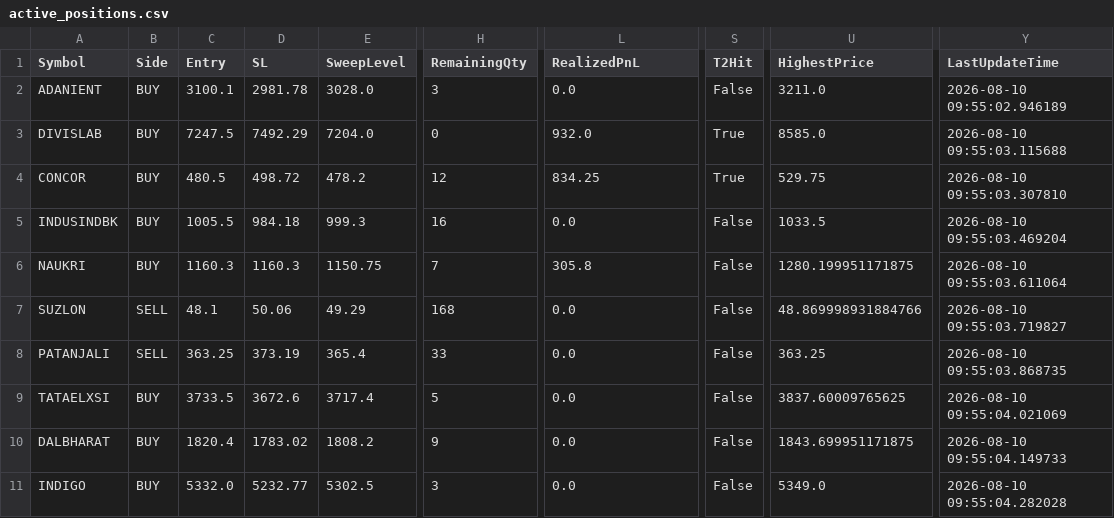
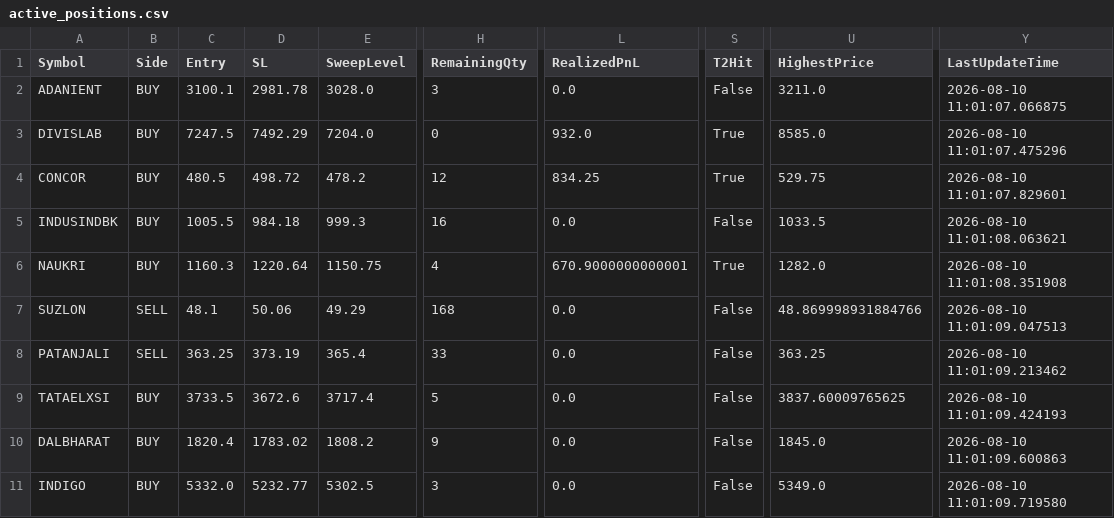
Before and after one commit to bakshad/Hybrid-FVG-Sniper, a CSV file: active_positions.csv, drawn as a sheet; only a part is shown, gaps mark what is left out; the diff names each change by its address in the sheet, - before the commit and + after, or states it on an @@ line.

```diff
--- a/active_positions.csv
+++ b/active_positions.csv
-Y2 (LastUpdateTime): 2026-08-10 09:55:02.946189
+Y2 (LastUpdateTime): 2026-08-10 11:01:07.066875
-Y3 (LastUpdateTime): 2026-08-10 09:55:03.115688
+Y3 (LastUpdateTime): 2026-08-10 11:01:07.475296
-Y4 (LastUpdateTime): 2026-08-10 09:55:03.307810
+Y4 (LastUpdateTime): 2026-08-10 11:01:07.829601
-Y5 (LastUpdateTime): 2026-08-10 09:55:03.469204
+Y5 (LastUpdateTime): 2026-08-10 11:01:08.063621
-D6 (SL): 1160.3
+D6 (SL): 1220.64
-H6 (RemainingQty): 7
+H6 (RemainingQty): 4
-L6 (RealizedPnL): 305.8
+L6 (RealizedPnL): 670.9000000000001
-S6 (T2Hit): False
+S6 (T2Hit): True
-U6 (HighestPrice): 1280.199951171875
+U6 (HighestPrice): 1282.0
-Y6 (LastUpdateTime): 2026-08-10 09:55:03.611064
+Y6 (LastUpdateTime): 2026-08-10 11:01:08.351908
-Y7 (LastUpdateTime): 2026-08-10 09:55:03.719827
+Y7 (LastUpdateTime): 2026-08-10 11:01:09.047513
-Y8 (LastUpdateTime): 2026-08-10 09:55:03.868735
+Y8 (LastUpdateTime): 2026-08-10 11:01:09.213462
-Y9 (LastUpdateTime): 2026-08-10 09:55:04.021069
+Y9 (LastUpdateTime): 2026-08-10 11:01:09.424193
-U10 (HighestPrice): 1843.699951171875
+U10 (HighestPrice): 1845.0
-Y10 (LastUpdateTime): 2026-08-10 09:55:04.149733
+Y10 (LastUpdateTime): 2026-08-10 11:01:09.600863
-Y11 (LastUpdateTime): 2026-08-10 09:55:04.282028
+Y11 (LastUpdateTime): 2026-08-10 11:01:09.719580
```
